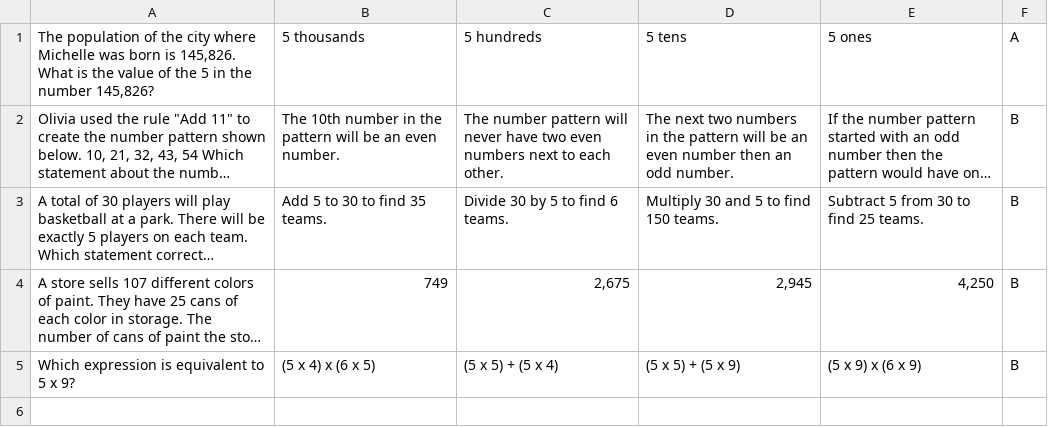
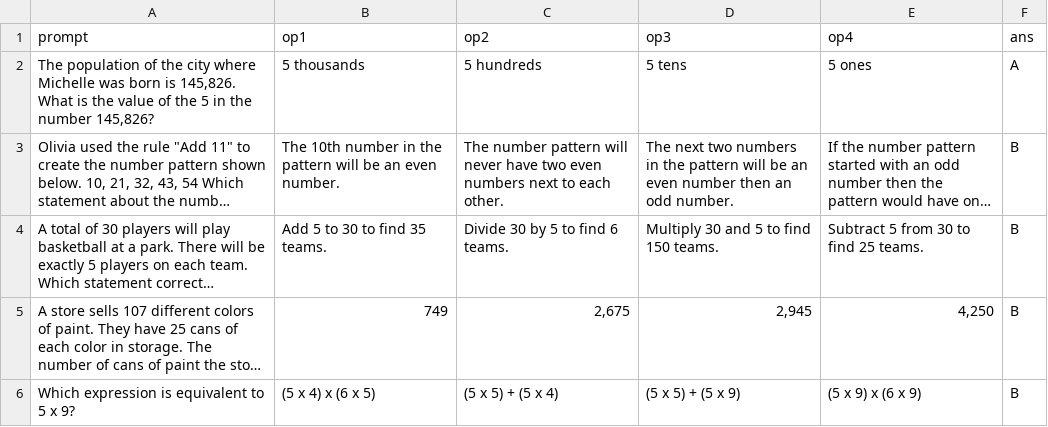
Before and after one commit to grimmmyshini/Evaluating-Instruction-Following-LLMs, a CSV file: datasets/MMLU-Math/dev/elementary_mathematics_dev.csv, drawn as a sheet; long unchanged cells end in ….

Commit message:
Fix mmlu.

```diff
--- a/datasets/MMLU-Math/dev/elementary_mathematics_dev.csv
+++ b/datasets/MMLU-Math/dev/elementary_mathematics_dev.csv
@@ -1 +1,2 @@
+prompt,op1,op2,op3,op4,ans
 "The population of the city where Michelle was born is 145,826. What is the value of the 5 in the number 145,826?",5 thousands,5 hundreds,5 tens,5 ones,A
```
Also changed, not shown: 7 other files.
